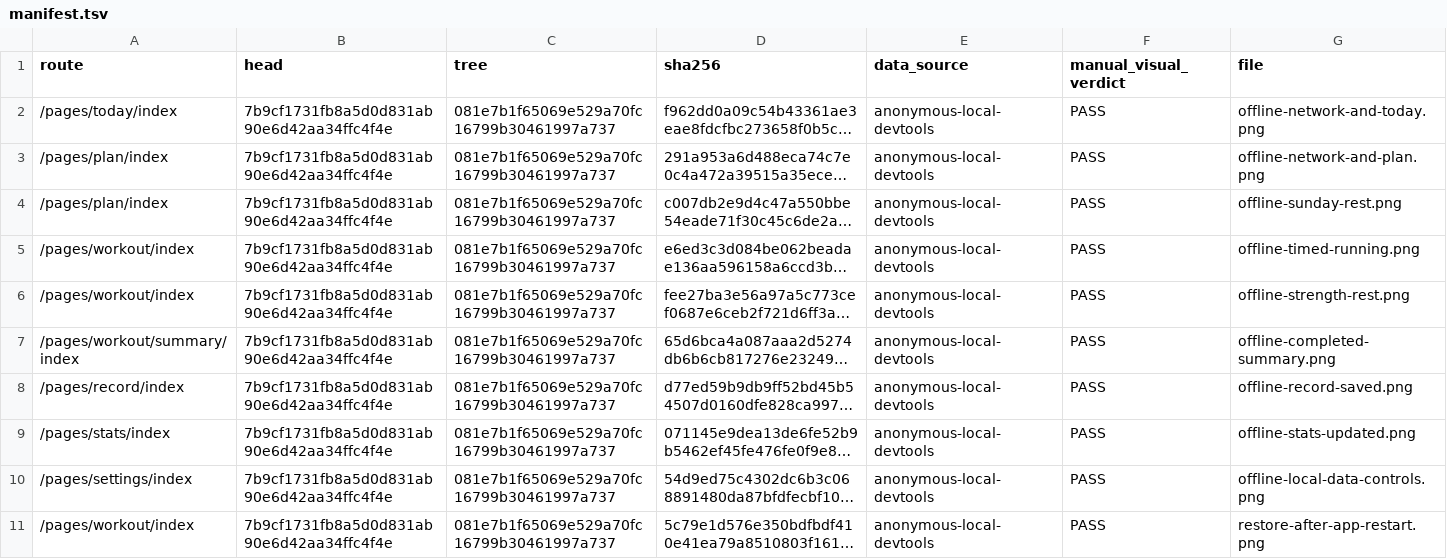
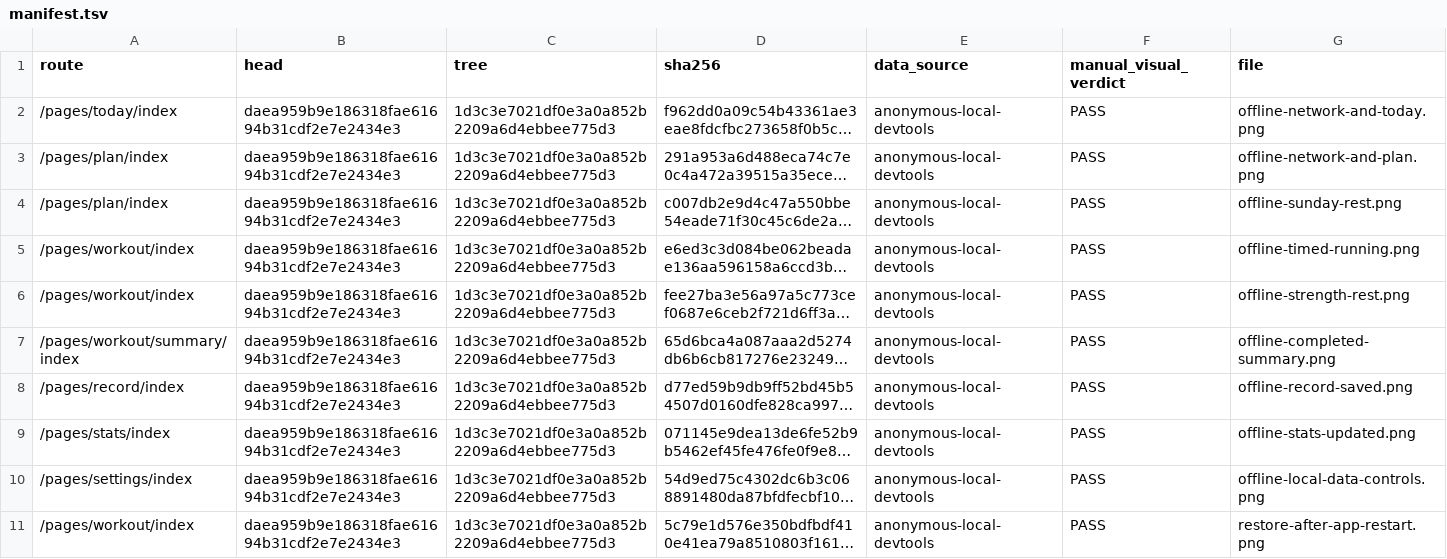
Before and after one commit to mouse9527/train-flow, a TSV file: evidence/screenshots/manifest.tsv, drawn as a sheet; long unchanged cells end in …; the diff names each change by its address in the sheet, - before the commit and + after, or states it on an @@ line.

```diff
--- a/evidence/screenshots/manifest.tsv
+++ b/evidence/screenshots/manifest.tsv
-B2:B11 (head): 7b9cf1731fb8a5d0d831ab90e6d42aa34ffc4f4e
+B2:B11 (head): daea959b9e186318fae61694b31cdf2e7e2434e3
-C2:C11 (tree): 081e7b1f65069e529a70fc16799b30461997a737
+C2:C11 (tree): 1d3c3e7021df0e3a0a852b2209a6d4ebbee775d3
```
Also changed, not shown: evidence/logs/manifest.tsv, 3 other files.
